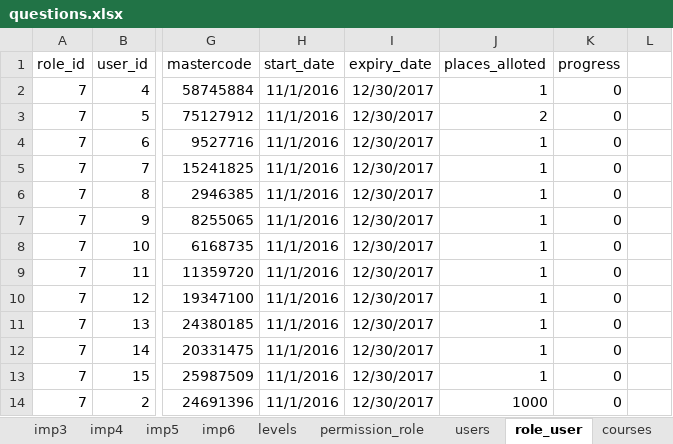
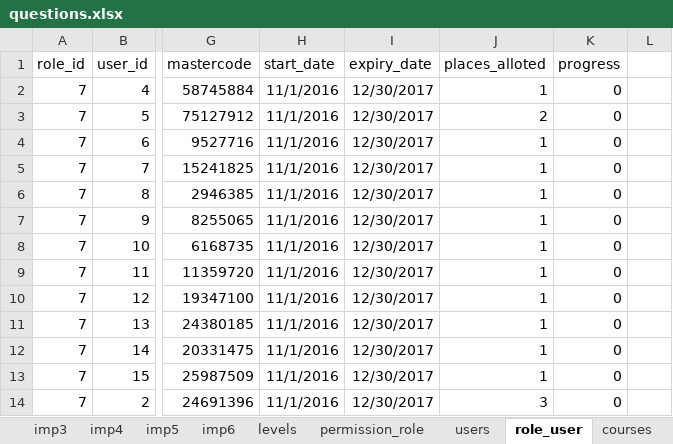
Before and after one commit to 2ppaamm/apiprod, an Excel workbook: public/questions.xlsx, sheet role_user, drawn as a sheet; only a part is shown, gaps mark what is left out; values as stored, in another font and other column widths than the file's, no borders; the diff names each change by its address in the sheet, - before the commit and + after, or states it on an @@ line.

Commit message:
change pix

```diff
--- a/public/questions.xlsx (sheet role_user)
+++ b/public/questions.xlsx (sheet role_user)
-J14 (places_alloted): 1000
+J14 (places_alloted): 3
```
